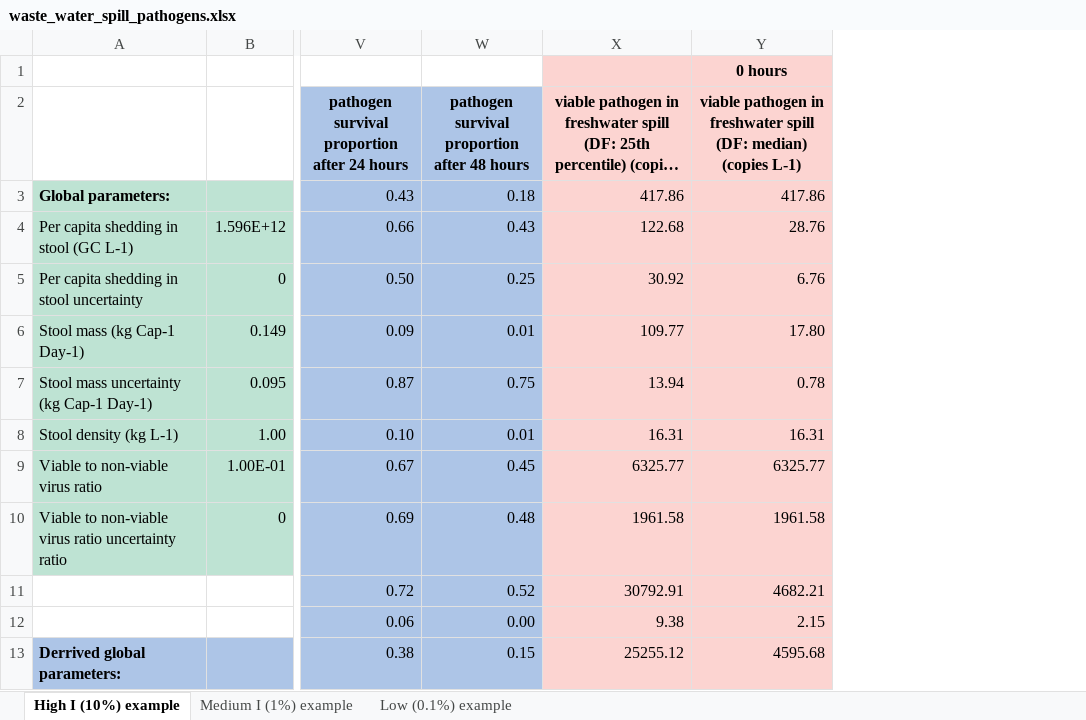
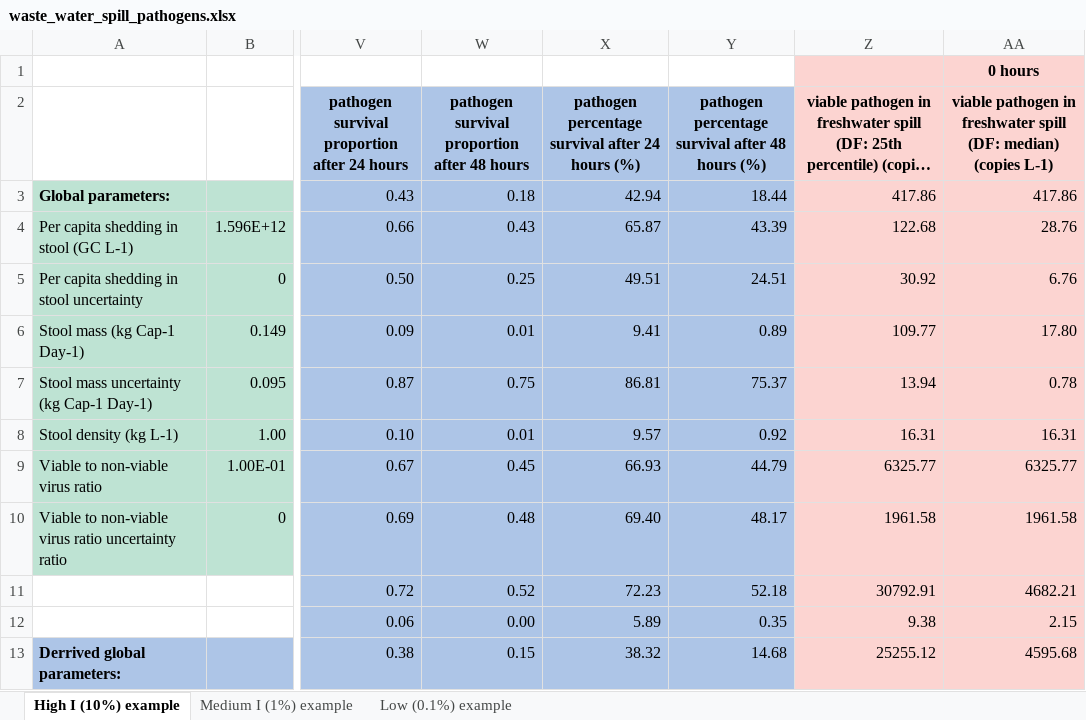
Before and after one commit to JamieLab/CoV2-wastewater, an Excel workbook: waste_water_spill_pathogens.xlsx, sheet High I (10%) example, drawn as a sheet; only a part is shown, gaps mark what is left out; long unchanged cells end in …; values as stored, in another font and other column widths than the file's, no borders; the diff names each change by its address in the sheet, - before the commit and + after, or states it on an @@ line.

Commit message:
added percentage survival columns

```diff
--- a/waste_water_spill_pathogens.xlsx (sheet High I (10%) example)
+++ b/waste_water_spill_pathogens.xlsx (sheet High I (10%) example)
+column X, rows 2-13: pathogen percentage survival after 24 hours (%) | 42.94 | 65.87 | 49.51 | 9.41 | 86.81 | 9.57 | 66.93 | 69.40 | 72.23 | 5.89 | 38.32
+column Y, rows 2-13: pathogen percentage survival after 48 hours (%) | 18.44 | 43.39 | 24.51 | 0.89 | 75.37 | 0.92 | 44.79 | 48.17 | 52.18 | 0.35 | 14.68
```
Also changed, not shown: sheet Medium I (1%) example, sheet Low (0.1%) example.
